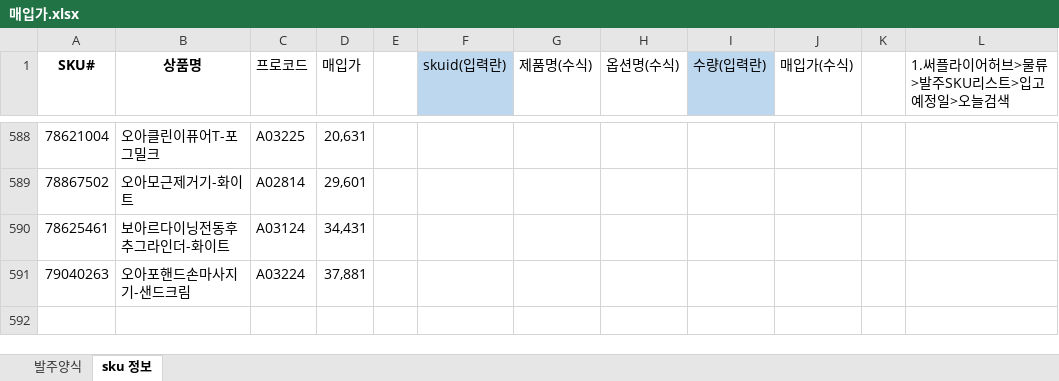
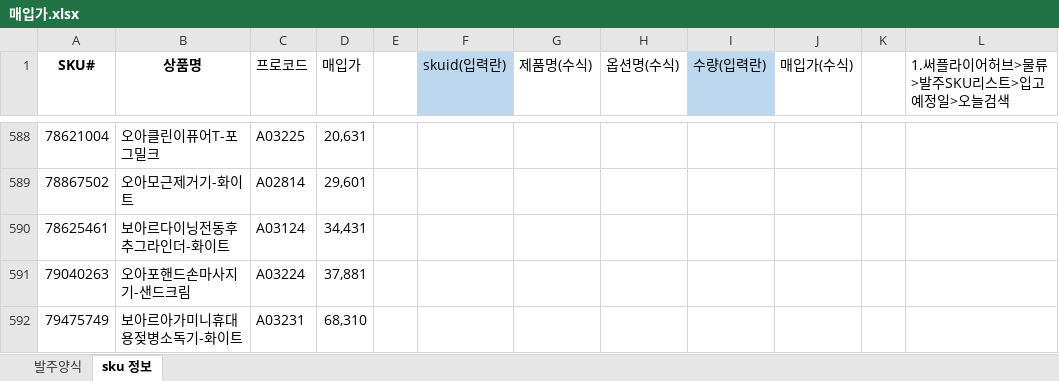
Before and after one commit to tolmjj10/coupang-po, an Excel workbook: data/매입가.xlsx, sheet sku 정보, drawn as a sheet; only a part is shown, gaps mark what is left out; values as stored, in another font and other column widths than the file's, no borders; conditional formats not drawn; the diff names each change by its address in the sheet, - before the commit and + after, or states it on an @@ line.

```diff
--- a/data/매입가.xlsx (sheet sku 정보)
+++ b/data/매입가.xlsx (sheet sku 정보)
+row 592: 79475749 | 보아르아가미니휴대용젖병소독기-화이트 | A03231 | 68,310
```
Also changed, not shown: data/마진테이블.xlsx.
